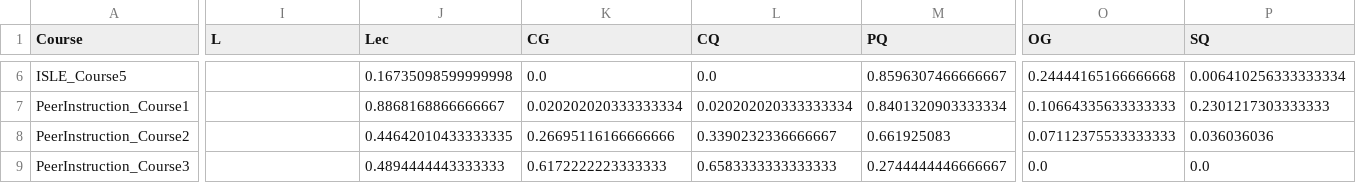
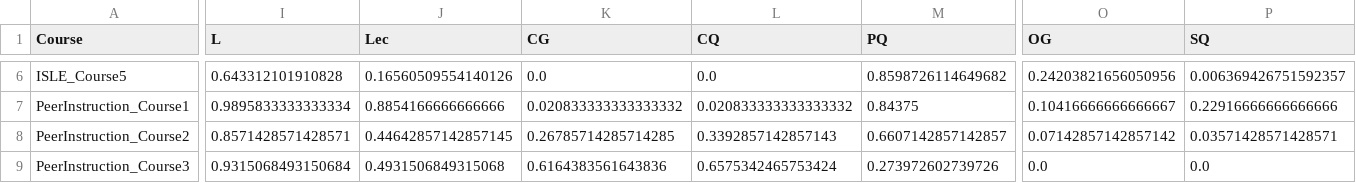
Before and after one commit to oross314/Modeling-Active-Learning-Classrooms, a CSV file: Published Data/combined_COPUS_CI_data.csv, drawn as a sheet; only a part is shown, gaps mark what is left out; the diff covers the shown part only; the diff names each change by its address in the sheet, - before the commit and + after, or states it on an @@ line.

```diff
--- a/Published Data/combined_COPUS_CI_data.csv
+++ b/Published Data/combined_COPUS_CI_data.csv
-I6 (L): (empty)
+I6 (L): 0.643312101910828
-J6 (Lec): 0.16735098599999998
+J6 (Lec): 0.16560509554140126
-M6 (PQ): 0.8596307466666667
+M6 (PQ): 0.8598726114649682
-O6 (OG): 0.24444165166666668
+O6 (OG): 0.24203821656050956
-P6 (SQ): 0.006410256333333334
+P6 (SQ): 0.006369426751592357
-I7 (L): (empty)
+I7 (L): 0.9895833333333334
-J7 (Lec): 0.8868168866666667
+J7 (Lec): 0.8854166666666666
-K7 (CG): 0.020202020333333334
+K7 (CG): 0.020833333333333332
-L7 (CQ): 0.020202020333333334
+L7 (CQ): 0.020833333333333332
-M7 (PQ): 0.8401320903333334
+M7 (PQ): 0.84375
-O7 (OG): 0.10664335633333333
+O7 (OG): 0.10416666666666667
-P7 (SQ): 0.2301217303333333
+P7 (SQ): 0.22916666666666666
-I8 (L): (empty)
+I8 (L): 0.8571428571428571
-J8 (Lec): 0.44642010433333335
+J8 (Lec): 0.44642857142857145
-K8 (CG): 0.26695116166666666
+K8 (CG): 0.26785714285714285
-L8 (CQ): 0.3390232336666667
+L8 (CQ): 0.3392857142857143
-M8 (PQ): 0.661925083
+M8 (PQ): 0.6607142857142857
-O8 (OG): 0.07112375533333333
+O8 (OG): 0.07142857142857142
-P8 (SQ): 0.036036036
+P8 (SQ): 0.03571428571428571
-I9 (L): (empty)
+I9 (L): 0.9315068493150684
-J9 (Lec): 0.4894444443333333
+J9 (Lec): 0.4931506849315068
-K9 (CG): 0.6172222223333333
+K9 (CG): 0.6164383561643836
-L9 (CQ): 0.6583333333333333
+L9 (CQ): 0.6575342465753424
-M9 (PQ): 0.2744444446666667
+M9 (PQ): 0.273972602739726
```
Also changed, not shown: 137 edited cells elsewhere in this file, 3 other files.
